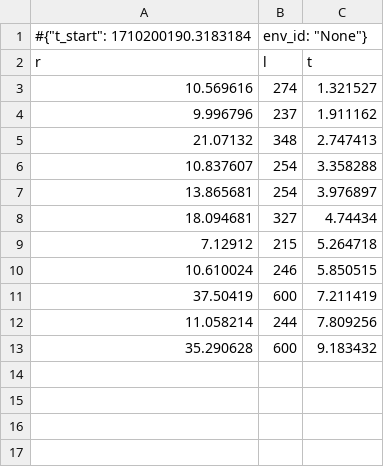
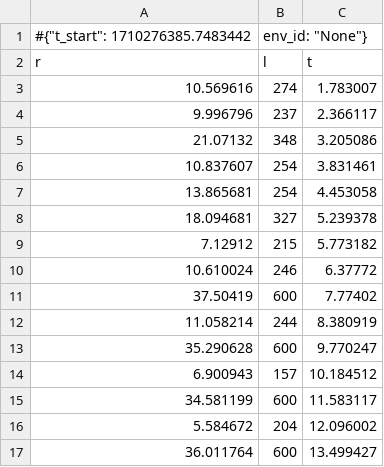
Before and after one commit to Pendu/ppo_paper, a CSV file: models/ppo_volume_criteria/11Bp_2_el_600_b_3000000_NAVf_512_512_NAPf_512_512__bs_64_kl_None_s_0_baseline_origgaus_run2/monitor.csv, drawn as a sheet.

```diff
--- a/models/ppo_volume_criteria/11Bp_2_el_600_b_3000000_NAVf_512_512_NAPf_512_512__bs_64_kl_None_s_0_baseline_origgaus_run2/monitor.csv
+++ b/models/ppo_volume_criteria/11Bp_2_el_600_b_3000000_NAVf_512_512_NAPf_512_512__bs_64_kl_None_s_0_baseline_origgaus_run2/monitor.csv
@@ -1,13 +1,17 @@
-#{"t_start": 1710200190.3183184, "env_id": "None"}
+#{"t_start": 1710276385.7483442, "env_id": "None"}
 r,l,t
-10.569616,274,1.321527
-9.996796,237,1.911162
-21.07132,348,2.747413
-10.837607,254,3.358288
-13.865681,254,3.976897
-18.094681,327,4.74434
-7.12912,215,5.264718
-10.610024,246,5.850515
-37.50419,600,7.211419
-11.058214,244,7.809256
-35.290628,600,9.183432
+10.569616,274,1.783007
+9.996796,237,2.366117
+21.07132,348,3.205086
+10.837607,254,3.831461
+13.865681,254,4.453058
+18.094681,327,5.239378
+7.12912,215,5.773182
+10.610024,246,6.37772
+37.50419,600,7.77402
+11.058214,244,8.380919
+35.290628,600,9.770247
+6.900943,157,10.184512
+34.581199,600,11.583117
+5.584672,204,12.096002
+36.011764,600,13.499427
```
Also changed, not shown: 39 other files.
